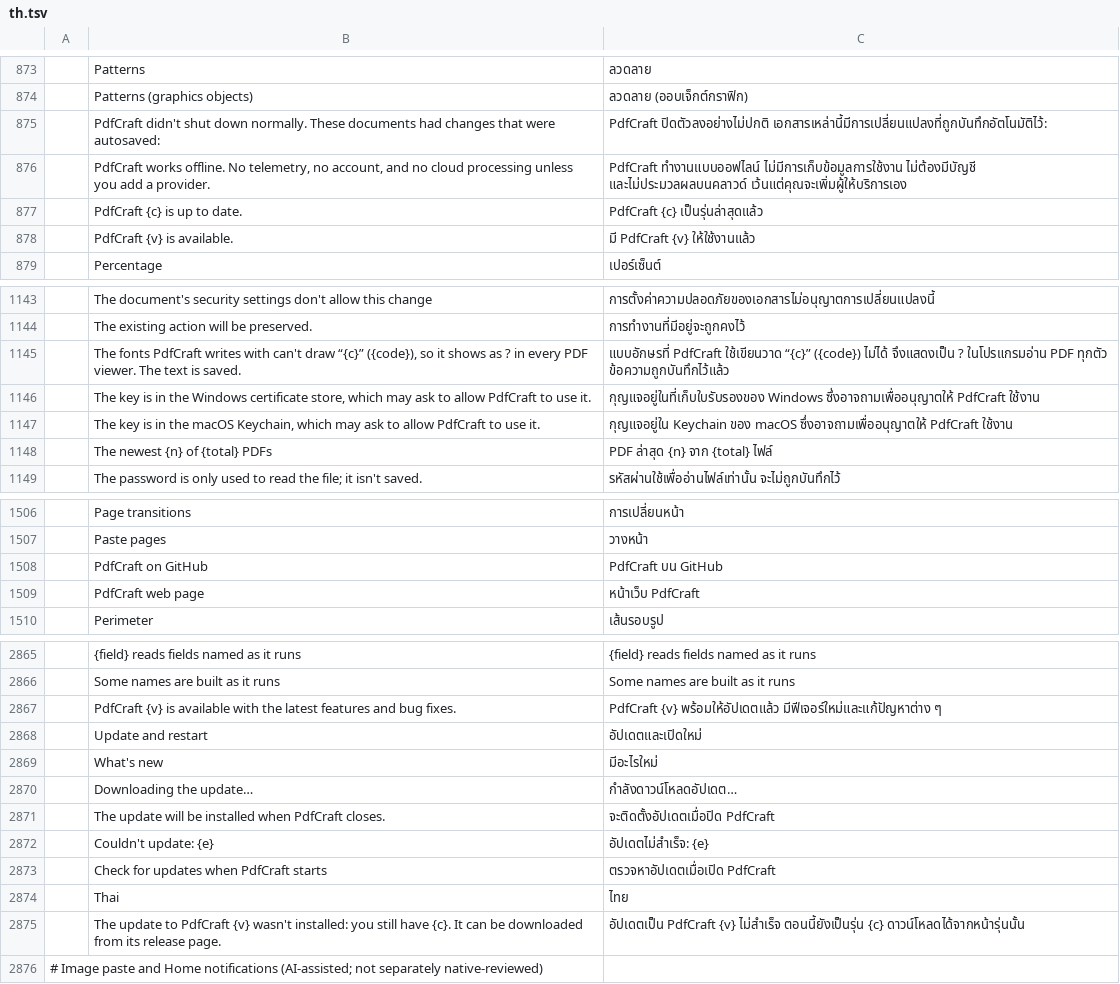
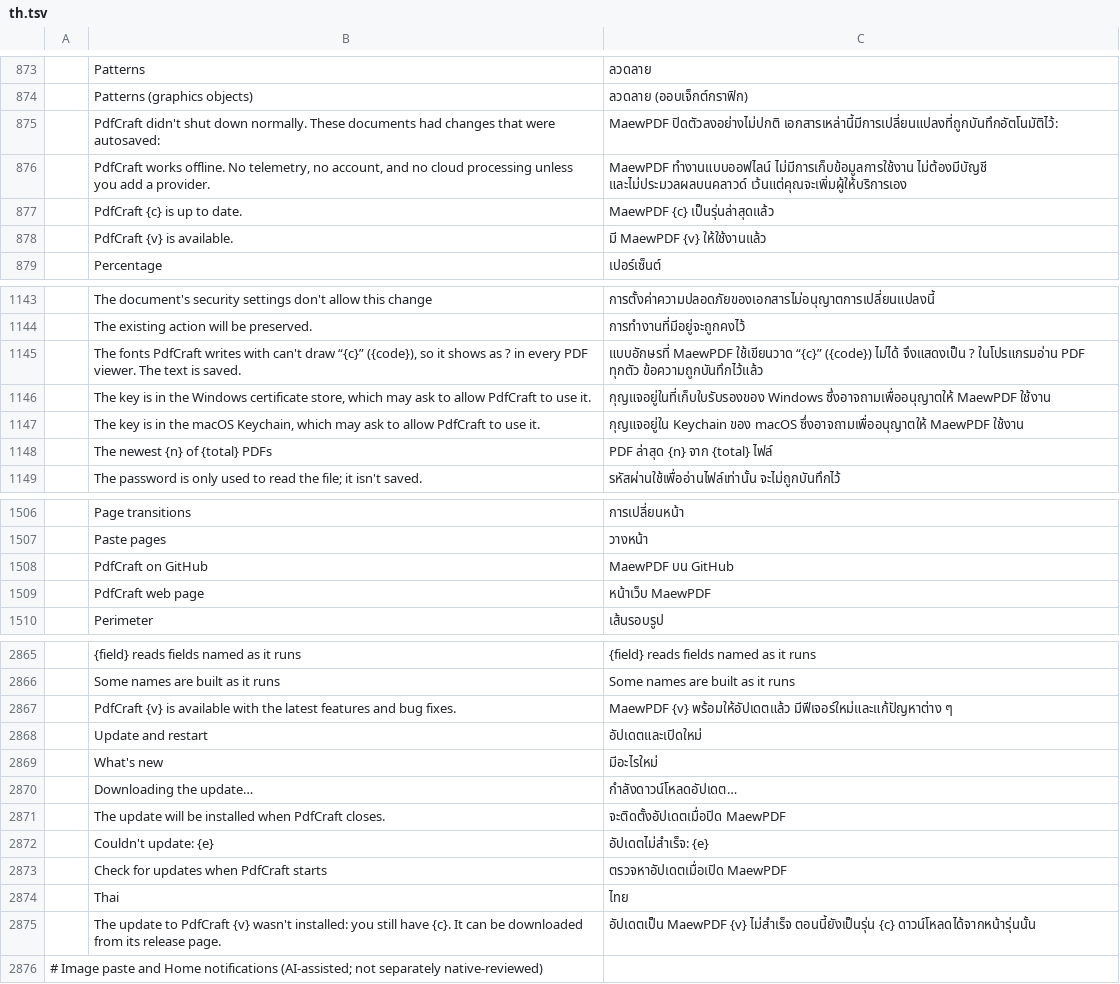
Before and after one commit to mixlnwuu/maewpdf, a TSV file: crates/ui-egui/src/i18n/th.tsv, drawn as a sheet; only a part is shown, gaps mark what is left out; the diff covers the shown part only; the diff names each change by its address in the sheet, - before the commit and + after, or states it on an @@ line.

```diff
--- a/crates/ui-egui/src/i18n/th.tsv
+++ b/crates/ui-egui/src/i18n/th.tsv
-C875: PdfCraft ปิดตัวลงอย่างไม่ปกติ เอกสารเหล่านี้มีการเปลี่ยนแปลงที่ถูกบันทึกอัตโนมัติไว้:
+C875: MaewPDF ปิดตัวลงอย่างไม่ปกติ เอกสารเหล่านี้มีการเปลี่ยนแปลงที่ถูกบันทึกอัตโนมัติไว้:
-C876: PdfCraft ทำงานแบบออฟไลน์ ไม่มีการเก็บข้อมูลการใช้งาน…
+C876: MaewPDF ทำงานแบบออฟไลน์ ไม่มีการเก็บข้อมูลการใช้งาน…
-C877: PdfCraft {c} เป็นรุ่นล่าสุดแล้ว
+C877: MaewPDF {c} เป็นรุ่นล่าสุดแล้ว
-C878: มี PdfCraft {v} ให้ใช้งานแล้ว
+C878: มี MaewPDF {v} ให้ใช้งานแล้ว
-C1145: แบบอักษรที่ PdfCraft ใช้เขียนวาด “{c}”…
+C1145: แบบอักษรที่ MaewPDF ใช้เขียนวาด “{c}”…
-C1146: …Windows ซึ่งอาจถามเพื่ออนุญาตให้ PdfCraft ใช้งาน
+C1146: …Windows ซึ่งอาจถามเพื่ออนุญาตให้ MaewPDF ใช้งาน
-C1147: …macOS ซึ่งอาจถามเพื่ออนุญาตให้ PdfCraft ใช้งาน
+C1147: …macOS ซึ่งอาจถามเพื่ออนุญาตให้ MaewPDF ใช้งาน
-C1508: PdfCraft บน GitHub
+C1508: MaewPDF บน GitHub
-C1509: หน้าเว็บ PdfCraft
+C1509: หน้าเว็บ MaewPDF
-C2867: PdfCraft {v} พร้อมให้อัปเดตแล้ว…
+C2867: MaewPDF {v} พร้อมให้อัปเดตแล้ว…
-C2871: จะติดตั้งอัปเดตเมื่อปิด PdfCraft
+C2871: จะติดตั้งอัปเดตเมื่อปิด MaewPDF
-C2873: ตรวจหาอัปเดตเมื่อเปิด PdfCraft
+C2873: ตรวจหาอัปเดตเมื่อเปิด MaewPDF
-C2875: อัปเดตเป็น PdfCraft {v} ไม่สำเร็จ…
+C2875: อัปเดตเป็น MaewPDF {v} ไม่สำเร็จ…
```
Also changed, not shown: 21 edited cells elsewhere in this file, 10 other files.
